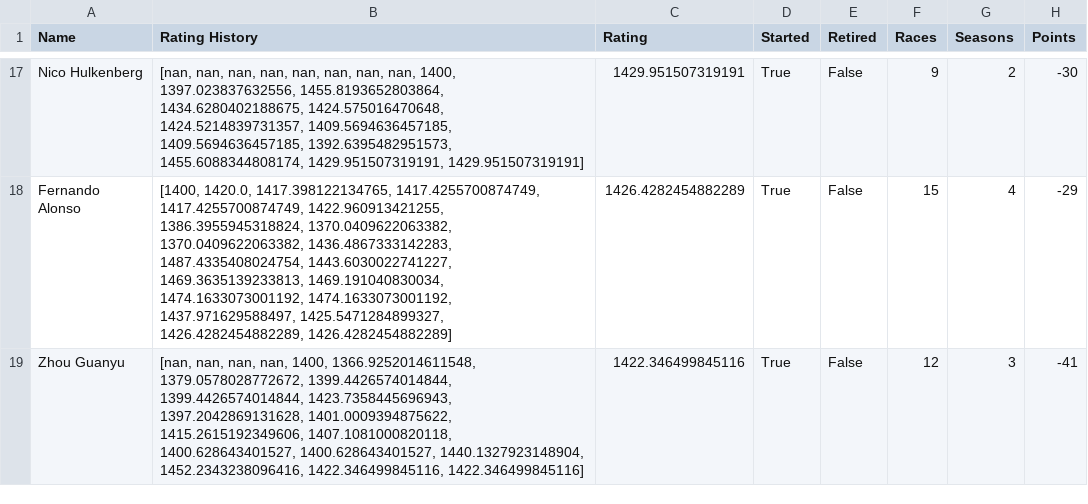
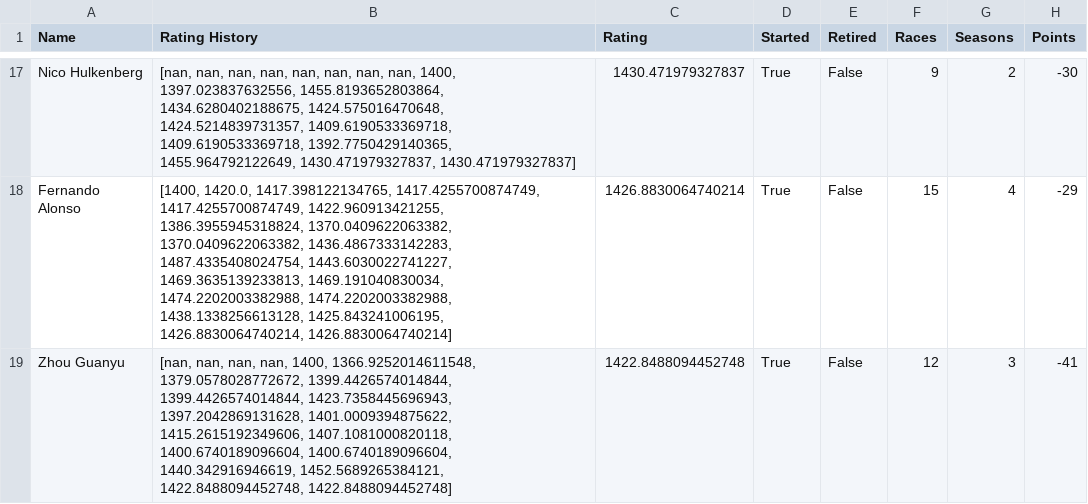
Before and after one commit to AngadBasandrai/f1-elo-engine, a CSV file: driverDataSprint.csv, drawn as a sheet; only a part is shown, gaps mark what is left out; the diff covers the shown part only; the diff names each change by its address in the sheet, - before the commit and + after, or states it on an @@ line.

```diff
--- a/driverDataSprint.csv
+++ b/driverDataSprint.csv
-B17 (Rating History): …1424.575016470648, 1424.5214839731357, 1409.5694636457185, 1409.5694636457185, 1392.6395482951573, 1455.6088344808174, 1429.951507319191, 1429.951507319191]
+B17 (Rating History): …1424.575016470648, 1424.5214839731357, 1409.6190533369718, 1409.6190533369718, 1392.7750429140365, 1455.964792122649, 1430.471979327837, 1430.471979327837]
-C17 (Rating): 1429.951507319191
+C17 (Rating): 1430.471979327837
-B18 (Rating History): …1469.3635139233813, 1469.191040830034, 1474.1633073001192, 1474.1633073001192, 1437.971629588497, 1425.5471284899327, 1426.4282454882289, 1426.4282454882289]
+B18 (Rating History): …1469.3635139233813, 1469.191040830034, 1474.2202003382988, 1474.2202003382988, 1438.1338256613128, 1425.843241006195, 1426.8830064740214, 1426.8830064740214]
-C18 (Rating): 1426.4282454882289
+C18 (Rating): 1426.8830064740214
-B19 (Rating History): …1415.2615192349606, 1407.1081000820118, 1400.628643401527, 1400.628643401527, 1440.1327923148904, 1452.2343238096416, 1422.346499845116, 1422.346499845116]
+B19 (Rating History): …1415.2615192349606, 1407.1081000820118, 1400.6740189096604, 1400.6740189096604, 1440.342916946619, 1452.5689265384121, 1422.8488094452748, 1422.8488094452748]
-C19 (Rating): 1422.346499845116
+C19 (Rating): 1422.8488094452748
```
Also changed, not shown: 1 added row, 1 removed row and 33 edited cells elsewhere in this file, driverData.csv, 3 other files.
